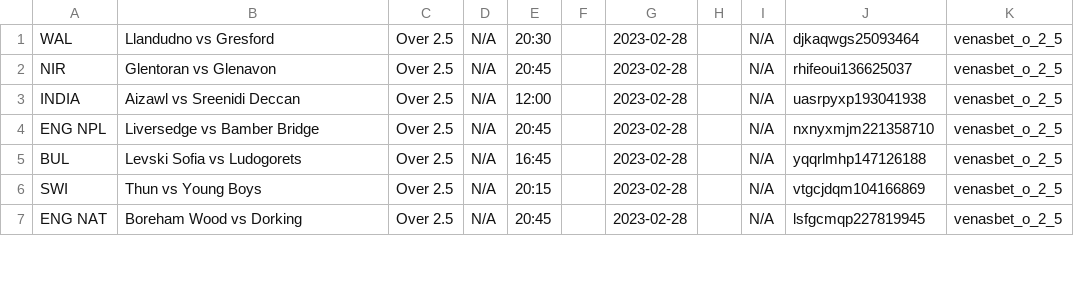
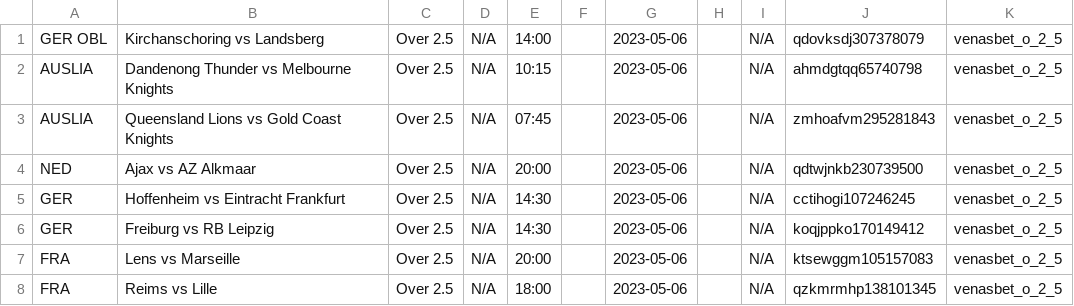
Before and after one commit to tecpg/delay_kbt_bot, a CSV file: venasbet_o_2_5_data.csv, drawn as a sheet; only a part is shown; the diff covers the shown part only.

```diff
--- a/venasbet_o_2_5_data.csv
+++ b/venasbet_o_2_5_data.csv
@@ -1,7 +1,8 @@
-WAL,Llandudno vs  Gresford,Over 2.5,N/A,20:30,,2023-02-28,,N/A,djkaqwgs25093464,venasbet_o_2_5
-NIR,Glentoran vs  Glenavon,Over 2.5,N/A,20:45,,2023-02-28,,N/A,rhifeoui136625037,venasbet_o_2_5
-INDIA,Aizawl vs  Sreenidi Deccan,Over 2.5,N/A,12:00,,2023-02-28,,N/A,uasrpyxp193041938,venasbet_o_2_5
-ENG NPL,Liversedge vs  Bamber Bridge,Over 2.5,N/A,20:45,,2023-02-28,,N/A,nxnyxmjm221358710,venasbet_o_2_5
-BUL,Levski Sofia vs  Ludogorets,Over 2.5,N/A,16:45,,2023-02-28,,N/A,yqqrlmhp147126188,venasbet_o_2_5
-SWI,Thun vs  Young Boys,Over 2.5,N/A,20:15,,2023-02-28,,N/A,vtgcjdqm104166869,venasbet_o_2_5
-ENG NAT,Boreham Wood vs  Dorking,Over 2.5,N/A,20:45,,2023-02-28,,N/A,lsfgcmqp227819945,venasbet_o_2_5
+GER OBL,Kirchanschoring vs Landsberg,Over 2.5,N/A,14:00,,2023-05-06,,N/A,qdovksdj307378079,venasbet_o_2_5
+AUSLIA,Dandenong Thunder vs Melbourne Knights,Over 2.5,N/A,10:15,,2023-05-06,,N/A,ahmdgtqq65740798,venasbet_o_2_5
+AUSLIA,Queensland Lions vs Gold Coast Knights,Over 2.5,N/A,07:45,,2023-05-06,,N/A,zmhoafvm295281843,venasbet_o_2_5
+NED,Ajax vs  AZ Alkmaar,Over 2.5,N/A,20:00,,2023-05-06,,N/A,qdtwjnkb230739500,venasbet_o_2_5
+GER,Hoffenheim vs Eintracht Frankfurt,Over 2.5,N/A,14:30,,2023-05-06,,N/A,cctihogi107246245,venasbet_o_2_5
+GER,Freiburg vs RB Leipzig,Over 2.5,N/A,14:30,,2023-05-06,,N/A,koqjppko170149412,venasbet_o_2_5
+FRA,Lens vs Marseille,Over 2.5,N/A,20:00,,2023-05-06,,N/A,ktsewggm105157083,venasbet_o_2_5
+FRA,Reims vs Lille,Over 2.5,N/A,18:00,,2023-05-06,,N/A,qzkmrmhp138101345,venasbet_o_2_5
```
Also changed, not shown: 5 added rows, 4 removed rows and 16 edited cells elsewhere in this file, oddslot_data.csv, tipsbet_data.csv, 9 other files.
